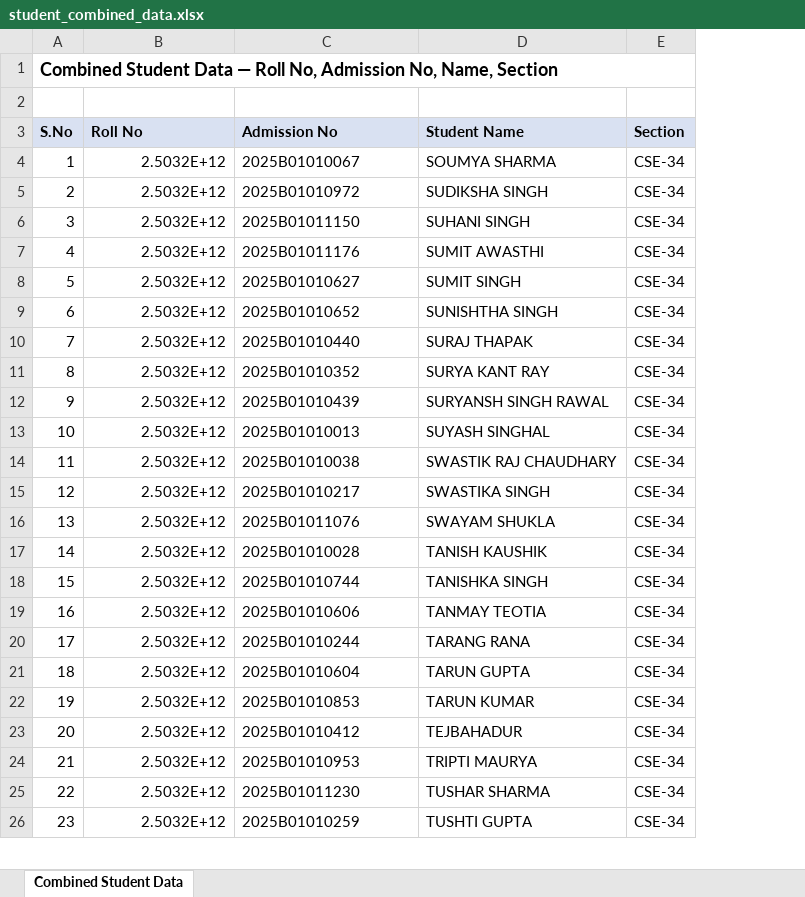
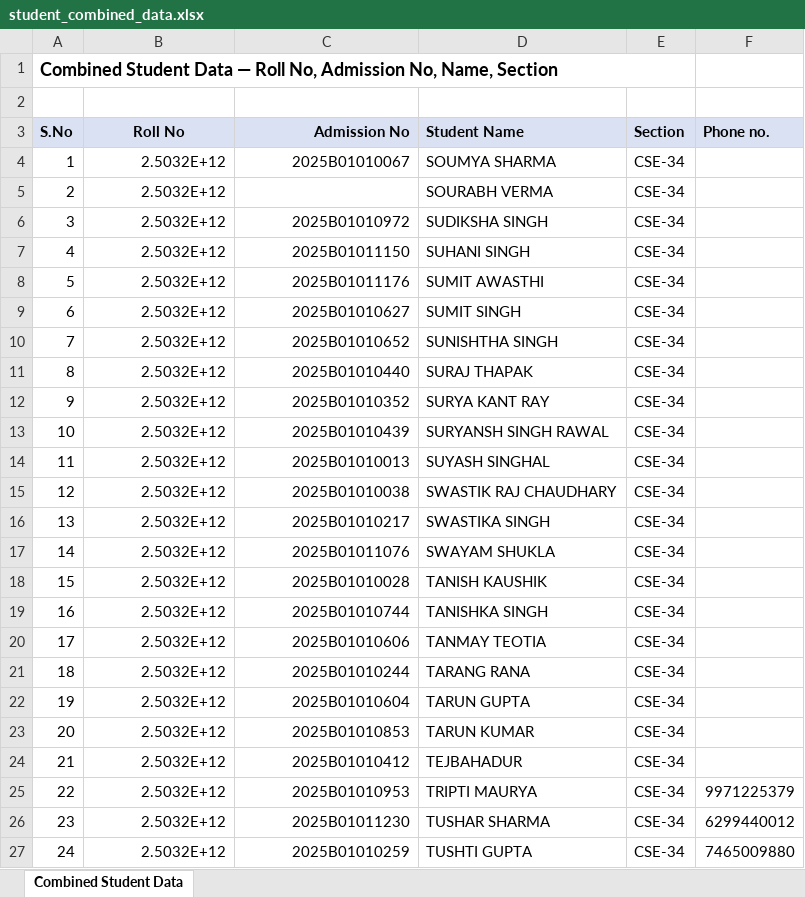
Before and after one commit to VanshSaxena1307/Attendance-Companion, an Excel workbook: data/seed/student_combined_data.xlsx, sheet Combined Student Data, drawn as a sheet; only a part is shown; values as stored, in another font and other column widths than the file's, no borders; addresses are those after the commit; the diff covers the shown part only; the diff names each change by its address in the sheet, - before the commit and + after, or states it on an @@ line.

Commit message:
DB

```diff
--- a/data/seed/student_combined_data.xlsx (sheet Combined Student Data)
+++ b/data/seed/student_combined_data.xlsx (sheet Combined Student Data)
+column F (Phone no.), rows 25-27: 9971225379 | 6299440012 | 7465009880
-B3 alignment: left
+B3 alignment: center
-C3:C4 alignment: left
+C3:C4 alignment: right
+row 5: 2 | 2.5032E+12 |  | SOURABH VERMA | CSE-34
@@ column A (S.No) renumbered from row 6 down @@
-C6:C27 alignment: left
+C6:C27 alignment: right
```
Also changed, not shown: 1 added row, 3 edited cells and cell formats elsewhere in this sheet.
